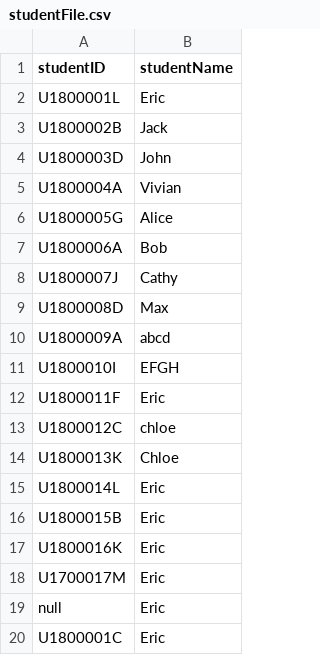
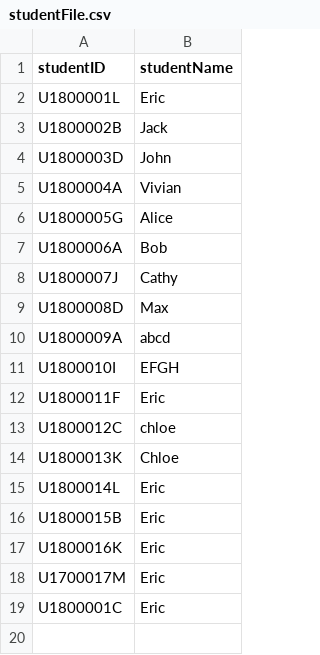
Before and after one commit to ERICCYS/CZ2002-SCRAME-Application, a CSV file: CZ2002-SCRAME-Application/data/studentFile.csv, drawn as a sheet; the diff names each change by its address in the sheet, - before the commit and + after, or states it on an @@ line.

Commit message:
Finish print course statics, Delete student anomaly

```diff
--- a/CZ2002-SCRAME-Application/data/studentFile.csv
+++ b/CZ2002-SCRAME-Application/data/studentFile.csv
-row 19: null | Eric
```
